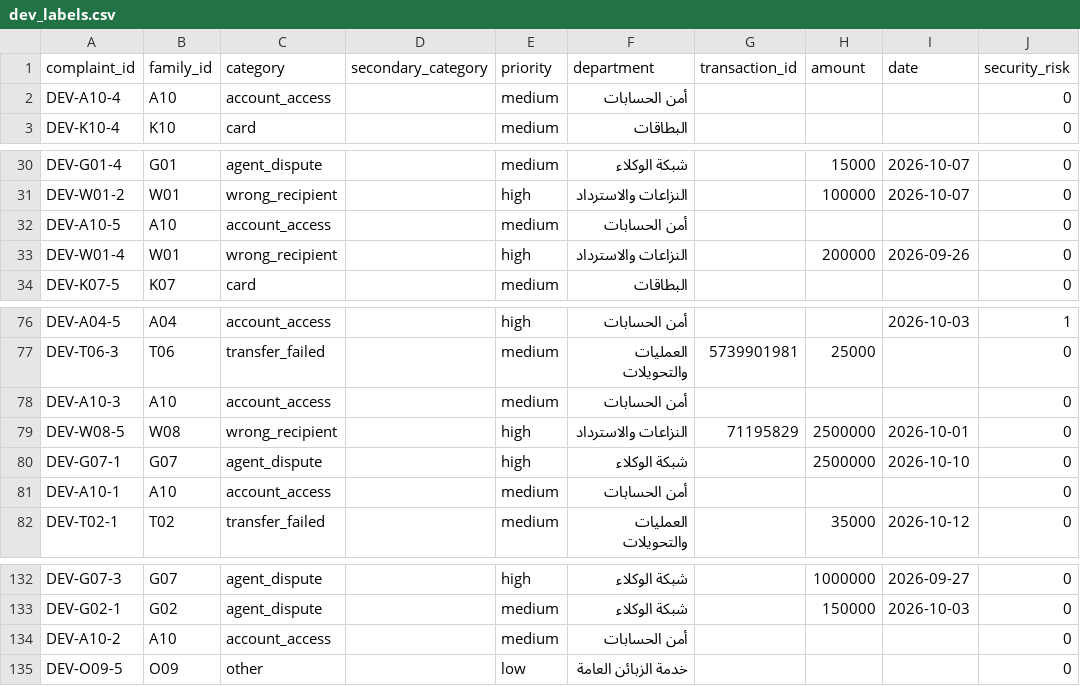
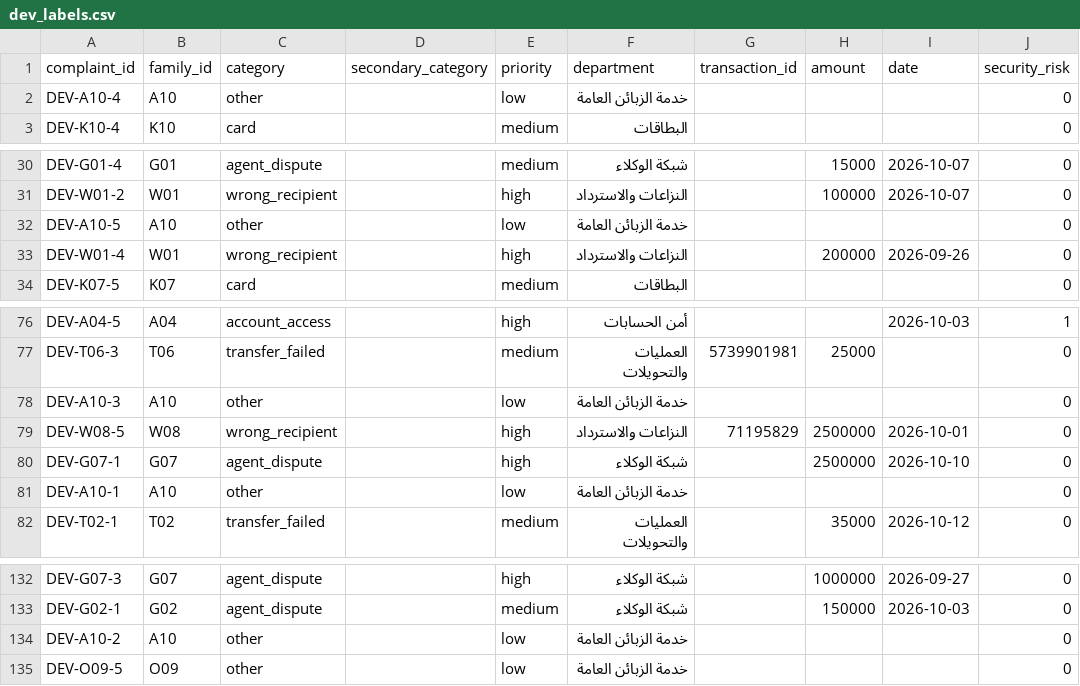
Before and after one commit to tazkrah/masar-ai, a CSV file: data/complaints/labels/dev_labels.csv, drawn as a sheet; only a part is shown, gaps mark what is left out; the diff names each change by its address in the sheet, - before the commit and + after, or states it on an @@ line.

```diff
--- a/data/complaints/labels/dev_labels.csv
+++ b/data/complaints/labels/dev_labels.csv
-C2 (category): account_access
+C2 (category): other
-E2 (priority): medium
+E2 (priority): low
-F2 (department): أمن الحسابات
+F2 (department): خدمة الزبائن العامة
-C32 (category): account_access
+C32 (category): other
-E32 (priority): medium
+E32 (priority): low
-F32 (department): أمن الحسابات
+F32 (department): خدمة الزبائن العامة
-C78 (category): account_access
+C78 (category): other
-E78 (priority): medium
+E78 (priority): low
-F78 (department): أمن الحسابات
+F78 (department): خدمة الزبائن العامة
-C81 (category): account_access
+C81 (category): other
-E81 (priority): medium
+E81 (priority): low
-F81 (department): أمن الحسابات
+F81 (department): خدمة الزبائن العامة
-C134 (category): account_access
+C134 (category): other
-E134 (priority): medium
+E134 (priority): low
-F134 (department): أمن الحسابات
+F134 (department): خدمة الزبائن العامة
```
Also changed, not shown: 4 other files.
